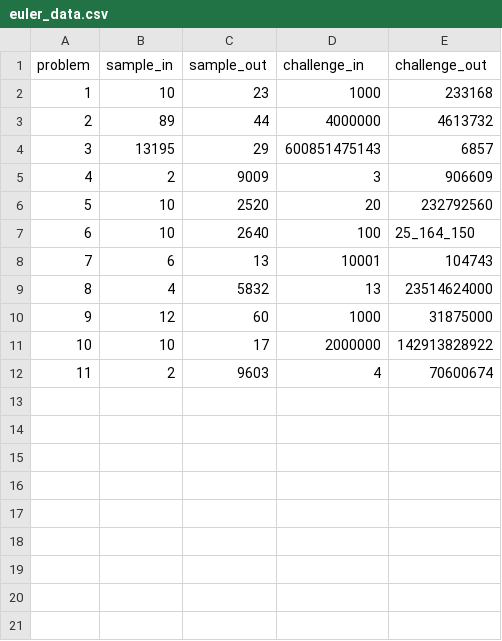
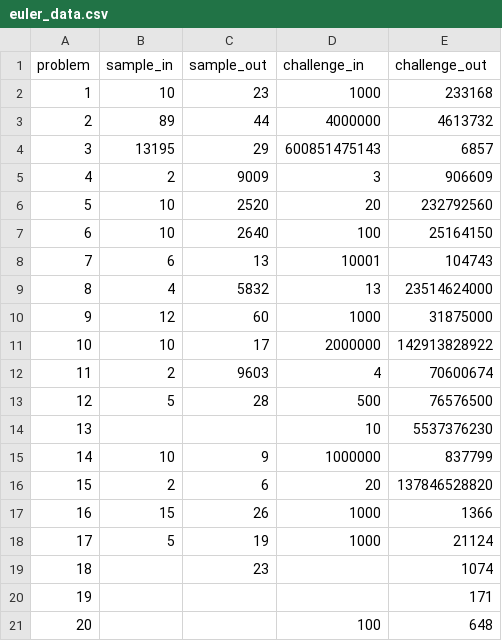
Before and after one commit to gfcharles/euler, a CSV file: python/euler_data.csv, drawn as a sheet; the diff names each change by its address in the sheet, - before the commit and + after, or states it on an @@ line.

```diff
--- a/python/euler_data.csv
+++ b/python/euler_data.csv
-E7 (challenge_out): 25_164_150
+E7 (challenge_out): 25164150
+row 13: 12 | 5 | 28 | 500 | 76576500
+row 14: 13 |  |  | 10 | 5537376230
+row 15: 14 | 10 | 9 | 1000000 | 837799
+row 16: 15 | 2 | 6 | 20 | 137846528820
+row 17: 16 | 15 | 26 | 1000 | 1366
+row 18: 17 | 5 | 19 | 1000 | 21124
+row 19: 18 |  | 23 |  | 1074
+row 20: 19 |  |  |  | 171
+row 21: 20 |  |  | 100 | 648
```
Also changed, not shown: 52 other files.
